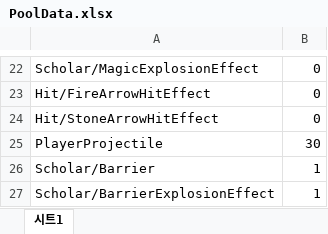
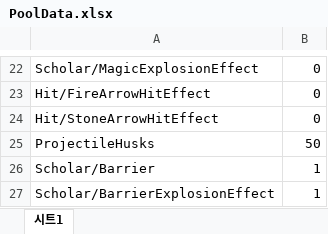
Before and after one commit to 6th-July-Team/WanderSoul, an Excel workbook: JsonConverter/ExcelFiles/PoolData.xlsx, sheet 시트1, drawn as a sheet; only a part is shown, gaps mark what is left out; values as stored, in another font and other column widths than the file's, no borders; charts and pictures not drawn; removed rows and columns are numbered as before the commit, all else as after; the diff names each change by its address in the sheet, - before the commit and + after, or states it on an @@ line.

```diff
--- a/JsonConverter/ExcelFiles/PoolData.xlsx (sheet 시트1)
+++ b/JsonConverter/ExcelFiles/PoolData.xlsx (sheet 시트1)
-row 25: PlayerProjectile | 30
+row 25: ProjectileHusks | 50
```
Also changed, not shown: JsonConverter/ExcelFiles/PreLoadAssetData.xlsx, 6 other files.
